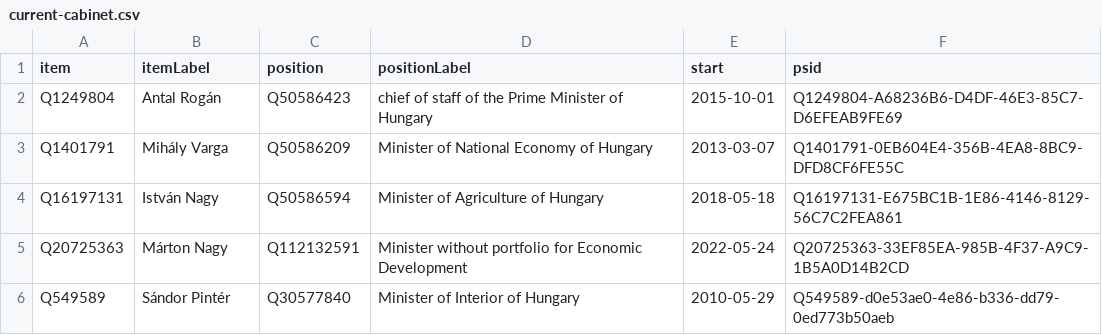
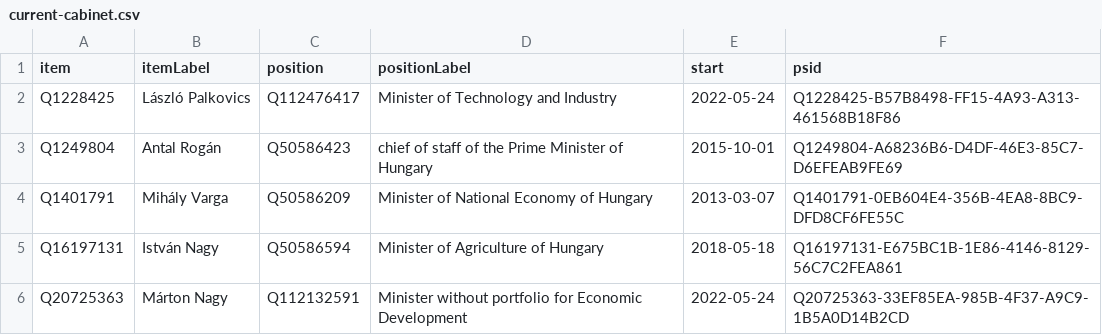
Before and after one commit to every-politician-scrapers/hungary-cabinet, a CSV file: wikidata/results/current-cabinet.csv, drawn as a sheet; only a part is shown; the shorter side is filled out with more unchanged rows.

Commit message:
Run SPARQL queries

```diff
--- a/wikidata/results/current-cabinet.csv
+++ b/wikidata/results/current-cabinet.csv
@@ -1,2 +1,3 @@
 item,itemLabel,position,positionLabel,start,psid
+Q1228425,László Palkovics,Q112476417,Minister of Technology and Industry,2022-05-24,Q1228425-B57B8498-FF15-4A93-A313-461568B18F86
 Q1249804,Antal Rogán,Q50586423,chief of staff of the Prime Minister of Hungary,2015-10-01,Q1249804-A68236B6-D4DF-46E3-85C7-D6EFEAB9FE69
```
